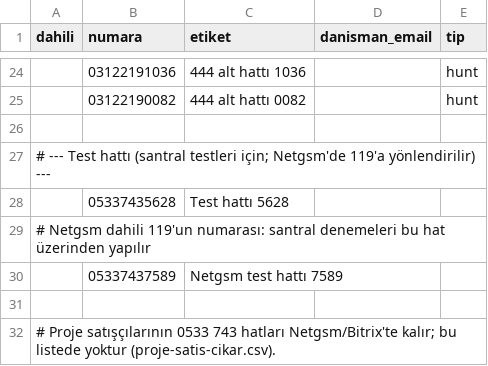
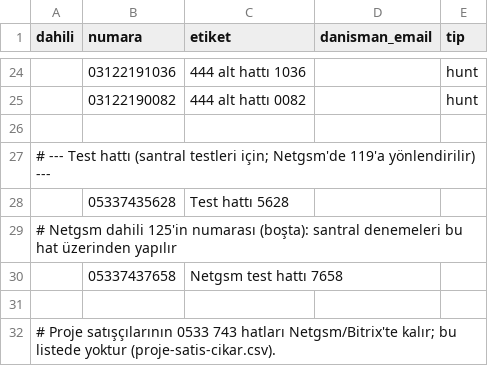
Before and after one commit to keremerginbas/CRUD, a CSV file: server/hatlar.csv, drawn as a sheet; only a part is shown, gaps mark what is left out.

```diff
--- a/server/hatlar.csv
+++ b/server/hatlar.csv
@@ -28,4 +28,4 @@ dahili,numara,etiket,danisman_email,tip
 ,05337435628,Test hattı 5628,,
-# Netgsm dahili 119'un numarası: santral denemeleri bu hat üzerinden yapılır
-,05337437589,Netgsm test hattı 7589,,
+# Netgsm dahili 125'in numarası (boşta): santral denemeleri bu hat üzerinden yapılır
+,05337437658,Netgsm test hattı 7658,,
 
```
Also changed, not shown: server/proje-satis-cikar.csv.
